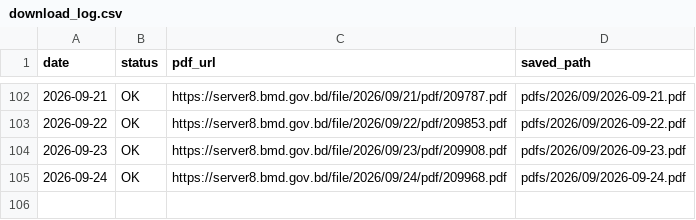
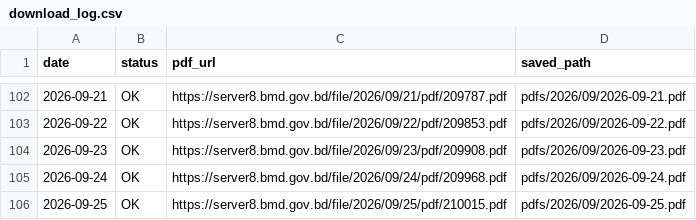
Before and after one commit to strangec137/bmd-weather-reports, a CSV file: download_log.csv, drawn as a sheet; only a part is shown, gaps mark what is left out; the diff names each change by its address in the sheet, - before the commit and + after, or states it on an @@ line.

```diff
--- a/download_log.csv
+++ b/download_log.csv
+row 106: 2026-09-25 | OK | https://server8.bmd.gov.bd/file/2026/09/25/pdf/210015.pdf | pdfs/2026/09/2026-09-25.pdf
```
Also changed, not shown: 1 other file.
